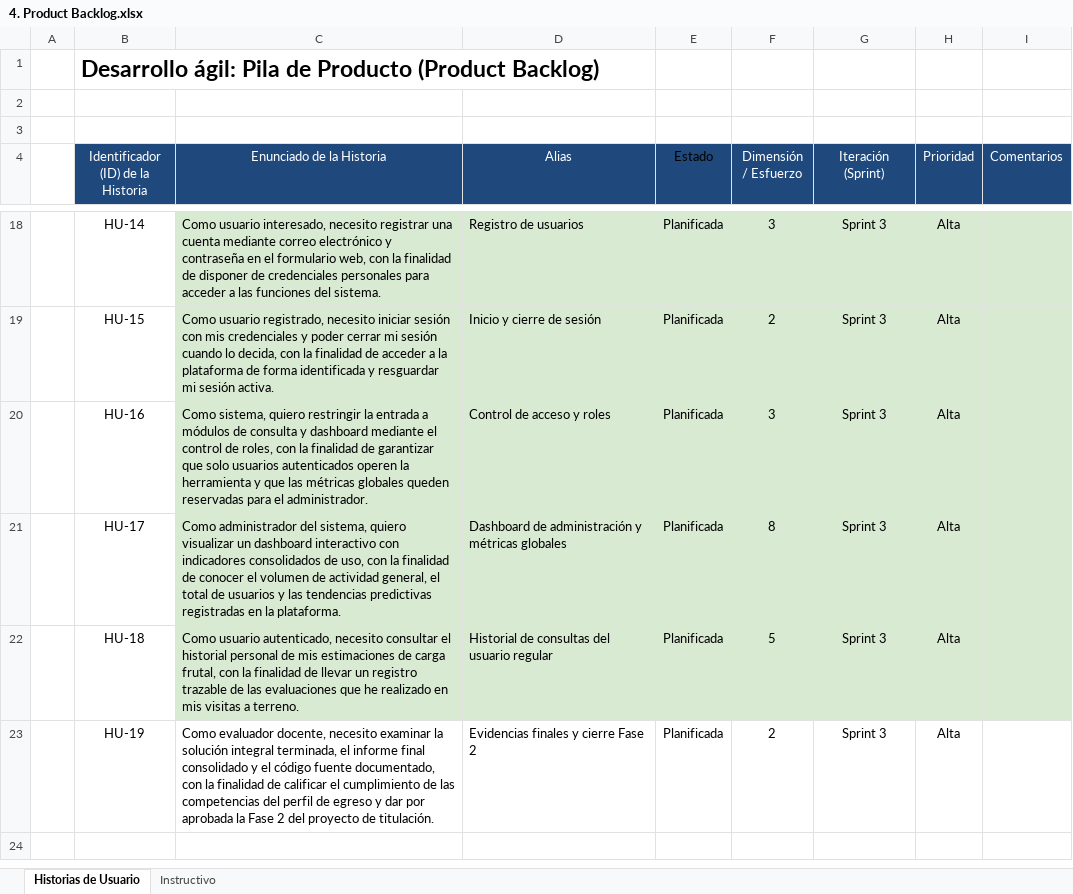
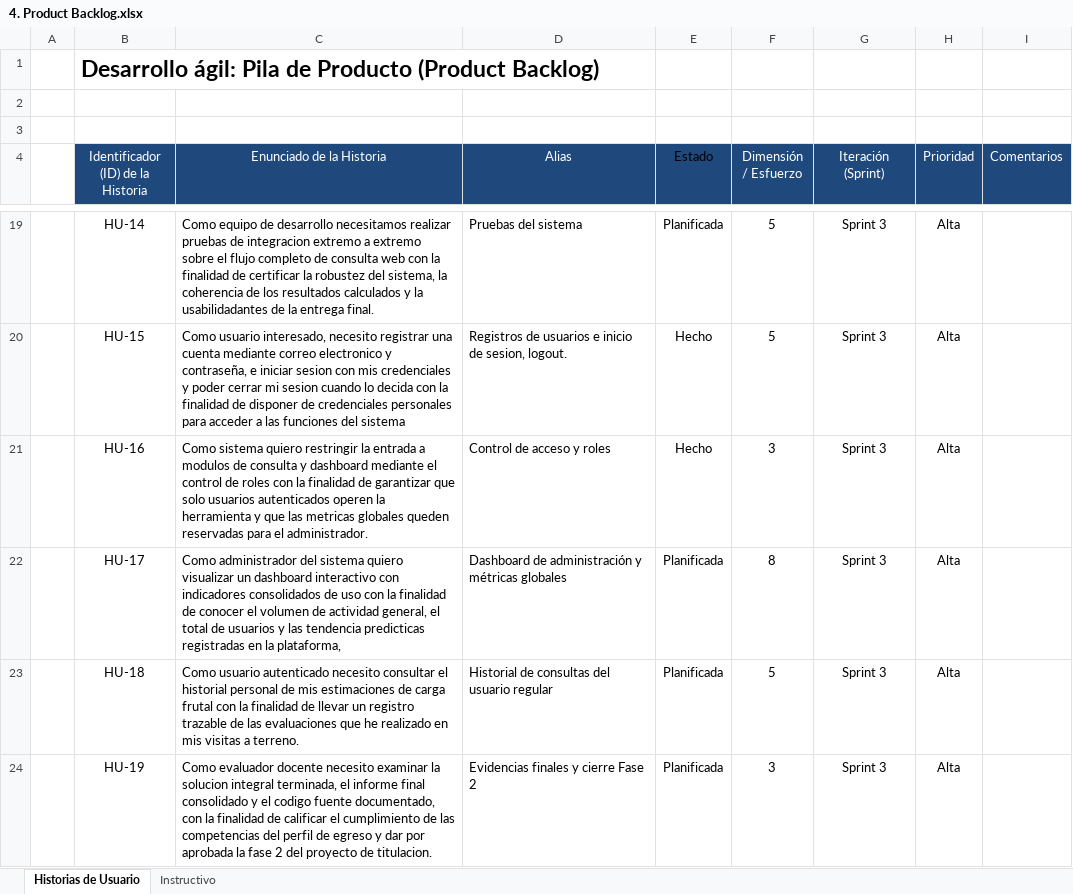
Before and after one commit to Backnozzle/HarvesTam-Edu, an Excel workbook: Fase 2/Evidencias proyecto/Documentación/SCRUM/4. Product Backlog.xlsx, sheet Historias de Usuario, drawn as a sheet; only a part is shown, gaps mark what is left out; values as stored, in another font and other column widths than the file's, no borders; addresses are those after the commit; the diff covers the shown part only; the diff names each change by its address in the sheet, - before the commit and + after, or states it on an @@ line.

```diff
--- a/Fase 2/Evidencias proyecto/Documentación/SCRUM/4. Product Backlog.xlsx (sheet Historias de Usuario)
+++ b/Fase 2/Evidencias proyecto/Documentación/SCRUM/4. Product Backlog.xlsx (sheet Historias de Usuario)
-C19 (Enunciado de la Historia): Como usuario interesado, necesito registrar una cuenta mediante correo electrónico y contraseña en el formulario web, con la finalidad de disponer de credenciales personales para acceder a las funciones del sistema.
+C19 (Enunciado de la Historia): Como equipo de desarrollo necesitamos realizar pruebas de integracion extremo a extremo sobre el flujo completo de consulta web con la finalidad de certificar la robustez del sistema, la coherencia de los resultados calculados y la usabilidadantes de la entrega final.
-C19:I23 fill: #D9EAD3
+C19:I23 fill: none
-D19 (Alias): Registro de usuarios
+D19 (Alias): Pruebas del sistema
-F19 (Dimensión / Esfuerzo): 3
+F19 (Dimensión / Esfuerzo): 5
-C20 (Enunciado de la Historia): Como usuario registrado, necesito iniciar sesión con mis credenciales y poder cerrar mi sesión cuando lo decida, con la finalidad de acceder a la plataforma de forma identificada y resguardar mi sesión activa.
+C20 (Enunciado de la Historia): Como usuario interesado, necesito registrar una cuenta mediante correo electronico y contraseña, e iniciar sesion con mis credenciales y poder cerrar mi sesion cuando lo decida con la finalidad de disponer de credenciales personales para acceder a las funciones del sistema
-D20 (Alias): Inicio y cierre de sesión
+D20 (Alias): Registros de usuarios e inicio de sesion, logout.
-E20:E21 (Estado): Planificada
+E20:E21 (Estado): Hecho
-F20 (Dimensión / Esfuerzo): 2
+F20 (Dimensión / Esfuerzo): 5
-C21 (Enunciado de la Historia): Como sistema, quiero restringir la entrada a módulos de consulta y dashboard mediante el control de roles, con la finalidad de garantizar que solo usuarios autenticados operen la herramienta y que las métricas globales queden…
+C21 (Enunciado de la Historia): Como sistema quiero restringir la entrada a modulos de consulta y dashboard mediante el control de roles con la finalidad de garantizar que solo usuarios autenticados operen la herramienta y que las metricas globales queden…
-C22 (Enunciado de la Historia): …administrador del sistema, quiero visualizar un dashboard interactivo con indicadores consolidados de uso, con la finalidad de conocer el volumen de actividad general, el total de usuarios y las tendencias predictivas registradas en la plataforma.
+C22 (Enunciado de la Historia): …administrador del sistema quiero visualizar un dashboard interactivo con indicadores consolidados de uso con la finalidad de conocer el volumen de actividad general, el total de usuarios y las tendencia predicticas registradas en la plataforma,
-C23 (Enunciado de la Historia): Como usuario autenticado, necesito consultar el historial personal de mis estimaciones de carga frutal, con la…
+C23 (Enunciado de la Historia): Como usuario autenticado necesito consultar el historial personal de mis estimaciones de carga frutal con la…
-C24 (Enunciado de la Historia): Como evaluador docente, necesito examinar la solución integral terminada, el informe final consolidado y el código fuente documentado, con la finalidad de calificar el cumplimiento de las competencias del perfil de egreso y dar por aprobada la Fase 2 del proyecto de titulación.
+C24 (Enunciado de la Historia): Como evaluador docente necesito examinar la solucion integral terminada, el informe final consolidado y el codigo fuente documentado, con la finalidad de calificar el cumplimiento de las competencias del perfil de egreso y dar por aprobada la fase 2 del proyecto de titulacion.
-F24 (Dimensión / Esfuerzo): 2
+F24 (Dimensión / Esfuerzo): 3
```
Also changed, not shown: 1 added row and 34 edited cells elsewhere in this sheet.
